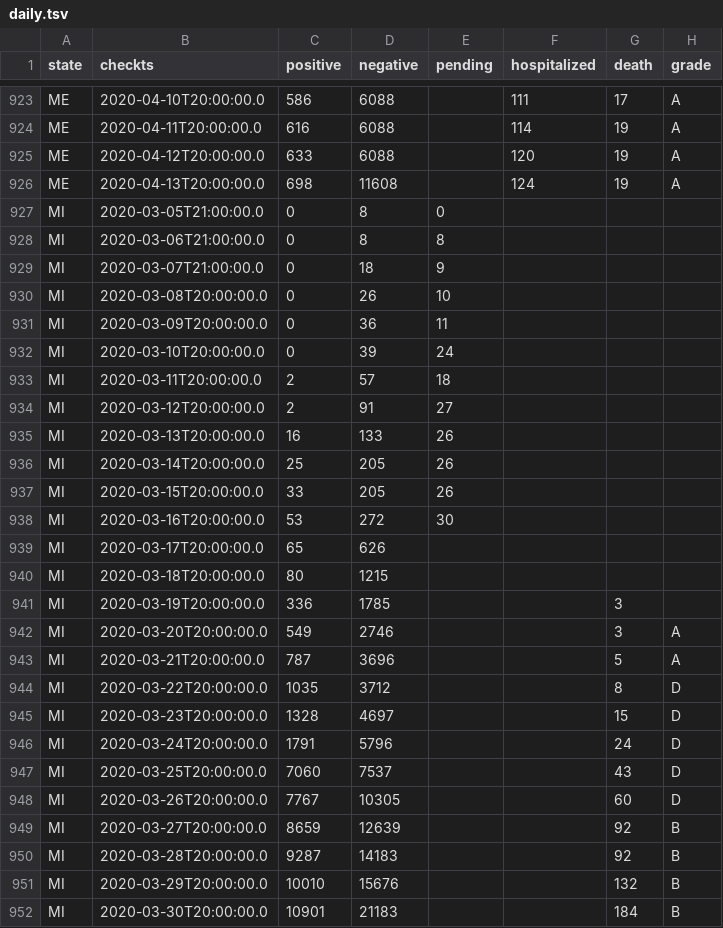
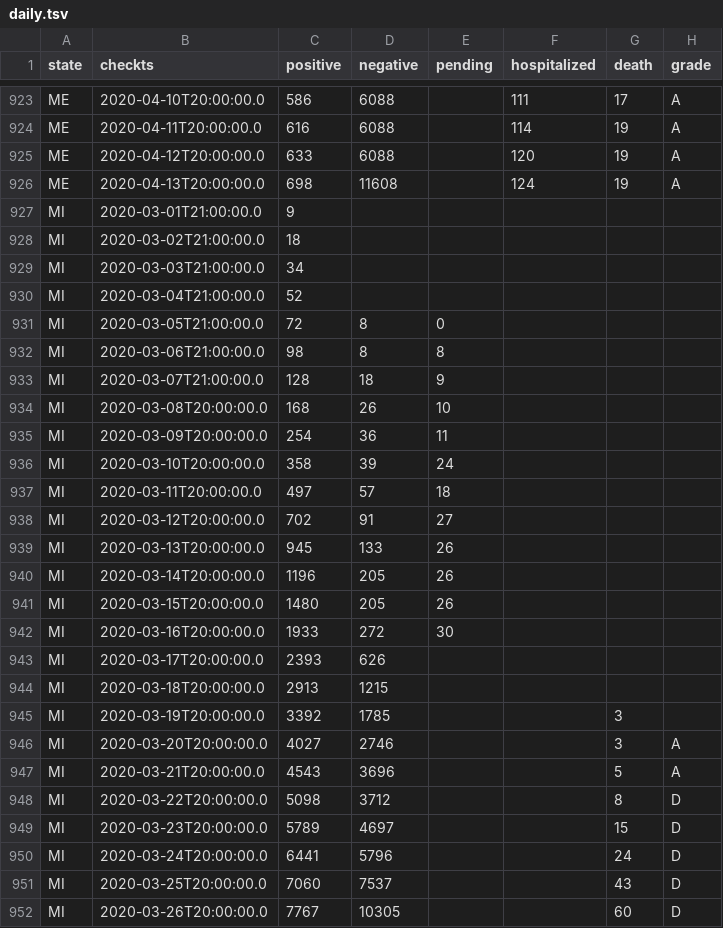
Before and after one commit to uva-bi-sdad/COVID_Tracking_Clean, a TSV file: data/daily.tsv, drawn as a sheet; only a part is shown, gaps mark what is left out; the shorter side is filled out with more unchanged rows; the diff covers the shown part only.

Commit message:
Updating data/states.tsv at 2020-04-14T22:07:57.77+00:00

```diff
--- a/data/daily.tsv
+++ b/data/daily.tsv
@@ -926,22 +926,26 @@ ME	2020-04-12T20:00:00.0	633	6088		120	19	A
 ME	2020-04-13T20:00:00.0	698	11608		124	19	A
-MI	2020-03-05T21:00:00.0	0	8	0			
-MI	2020-03-06T21:00:00.0	0	8	8			
-MI	2020-03-07T21:00:00.0	0	18	9			
-MI	2020-03-08T20:00:00.0	0	26	10			
-MI	2020-03-09T20:00:00.0	0	36	11			
-MI	2020-03-10T20:00:00.0	0	39	24			
-MI	2020-03-11T20:00:00.0	2	57	18			
-MI	2020-03-12T20:00:00.0	2	91	27			
-MI	2020-03-13T20:00:00.0	16	133	26			
-MI	2020-03-14T20:00:00.0	25	205	26			
-MI	2020-03-15T20:00:00.0	33	205	26			
-MI	2020-03-16T20:00:00.0	53	272	30			
-MI	2020-03-17T20:00:00.0	65	626				
-MI	2020-03-18T20:00:00.0	80	1215				
-MI	2020-03-19T20:00:00.0	336	1785			3	
-MI	2020-03-20T20:00:00.0	549	2746			3	A
-MI	2020-03-21T20:00:00.0	787	3696			5	A
-MI	2020-03-22T20:00:00.0	1035	3712			8	D
-MI	2020-03-23T20:00:00.0	1328	4697			15	D
-MI	2020-03-24T20:00:00.0	1791	5796			24	D
+MI	2020-03-01T21:00:00.0	9					
+MI	2020-03-02T21:00:00.0	18					
+MI	2020-03-03T21:00:00.0	34					
+MI	2020-03-04T21:00:00.0	52					
+MI	2020-03-05T21:00:00.0	72	8	0			
+MI	2020-03-06T21:00:00.0	98	8	8			
+MI	2020-03-07T21:00:00.0	128	18	9			
+MI	2020-03-08T20:00:00.0	168	26	10			
+MI	2020-03-09T20:00:00.0	254	36	11			
+MI	2020-03-10T20:00:00.0	358	39	24			
+MI	2020-03-11T20:00:00.0	497	57	18			
+MI	2020-03-12T20:00:00.0	702	91	27			
+MI	2020-03-13T20:00:00.0	945	133	26			
+MI	2020-03-14T20:00:00.0	1196	205	26			
+MI	2020-03-15T20:00:00.0	1480	205	26			
+MI	2020-03-16T20:00:00.0	1933	272	30			
+MI	2020-03-17T20:00:00.0	2393	626				
+MI	2020-03-18T20:00:00.0	2913	1215				
+MI	2020-03-19T20:00:00.0	3392	1785			3	
+MI	2020-03-20T20:00:00.0	4027	2746			3	A
+MI	2020-03-21T20:00:00.0	4543	3696			5	A
+MI	2020-03-22T20:00:00.0	5098	3712			8	D
+MI	2020-03-23T20:00:00.0	5789	4697			15	D
+MI	2020-03-24T20:00:00.0	6441	5796			24	D
 MI	2020-03-25T20:00:00.0	7060	7537			43	D
```
Also changed, not shown: 32 edited cells elsewhere in this file.
